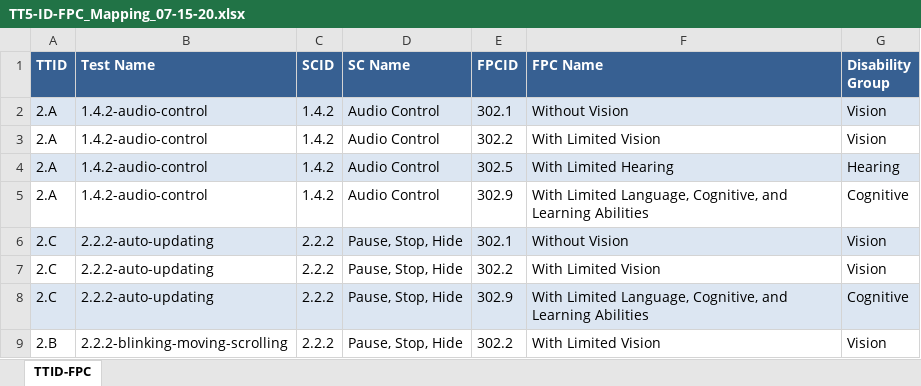
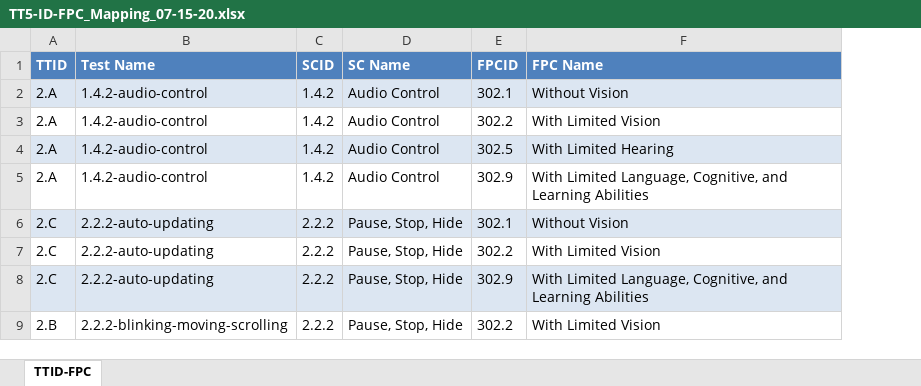
Before and after one commit to ACRTTool/SCRTTest, an Excel workbook: Resources/TT5-ID-FPC_Mapping_07-15-20.xlsx, sheet TTID-FPC, drawn as a sheet; only a part is shown; values as stored, in another font and other column widths than the file's, no borders; the diff names each change by its address in the sheet, - before the commit and + after, or states it on an @@ line.

```diff
--- a/Resources/TT5-ID-FPC_Mapping_07-15-20.xlsx (sheet TTID-FPC)
+++ b/Resources/TT5-ID-FPC_Mapping_07-15-20.xlsx (sheet TTID-FPC)
-column G (Disability Group), rows 2-9: Vision | Vision | Hearing | Cognitive | Vision | Vision | Cognitive | Vision
-A1:F1 fill: #376092
+A1:F1 fill: #4F81BD
```
Also changed, not shown: 8 other files.
